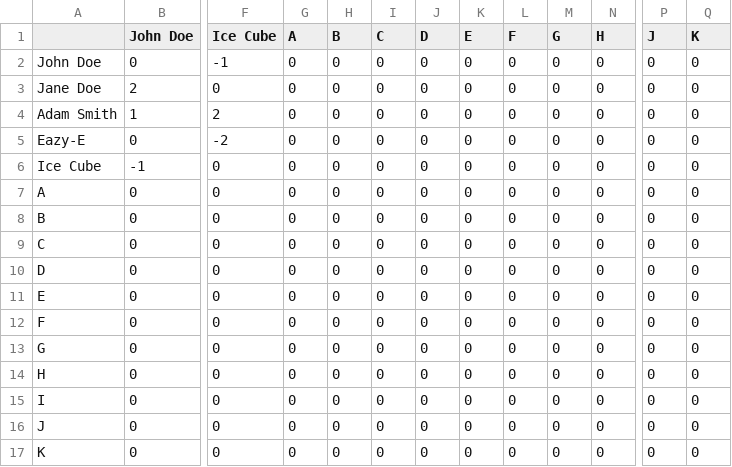
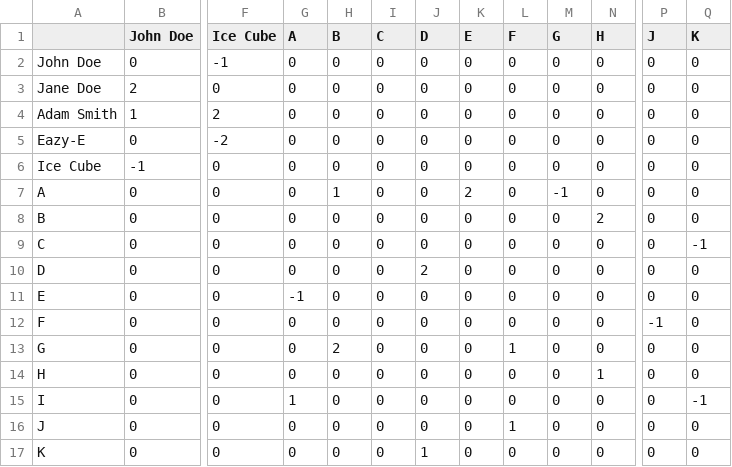
Before and after one commit to thomoncik/tableplanner, a CSV file: data/guests.csv, drawn as a sheet; only a part is shown, gaps mark what is left out; the diff names each change by its address in the sheet, - before the commit and + after, or states it on an @@ line.

```diff
--- a/data/guests.csv
+++ b/data/guests.csv
-H7 (B): 0
+H7 (B): 1
-K7 (E): 0
+K7 (E): 2
-M7 (G): 0
+M7 (G): -1
-N8 (H): 0
+N8 (H): 2
-Q9 (K): 0
+Q9 (K): -1
-J10 (D): 0
+J10 (D): 2
-G11 (A): 0
+G11 (A): -1
-P12 (J): 0
+P12 (J): -1
-H13 (B): 0
+H13 (B): 2
-L13 (F): 0
+L13 (F): 1
-N14 (H): 0
+N14 (H): 1
-G15 (A): 0
+G15 (A): 1
-Q15 (K): 0
+Q15 (K): -1
-L16 (F): 0
+L16 (F): 1
-J17 (D): 0
+J17 (D): 1
```
Also changed, not shown: 10 other files.
